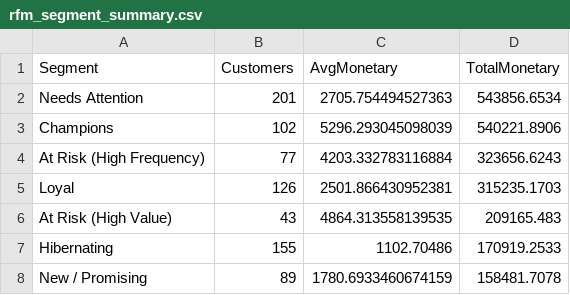
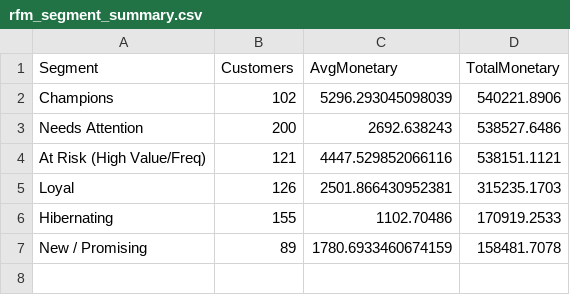
Before and after one commit to HY-D1/Superstore-Strategy-Analysis, a CSV file: outputs/day3_tables/rfm_segment_summary.csv, drawn as a sheet; removed rows and columns are numbered as before the commit, all else as after; the diff names each change by its address in the sheet, - before the commit and + after, or states it on an @@ line.

```diff
--- a/outputs/day3_tables/rfm_segment_summary.csv
+++ b/outputs/day3_tables/rfm_segment_summary.csv
-row 2: Needs Attention | 201 | 2705.754494527363 | 543856.6534
-row 4: At Risk (High Frequency) | 77 | 4203.332783116884 | 323656.6243
+row 3: Needs Attention | 200 | 2692.638243 | 538527.6486
+row 4: At Risk (High Value/Freq) | 121 | 4447.529852066116 | 538151.1121
-row 6: At Risk (High Value) | 43 | 4864.313558139535 | 209165.483
```
Also changed, not shown: outputs/day3_forecast.csv, outputs/day3_rfm_segments.csv, 4 other files.
